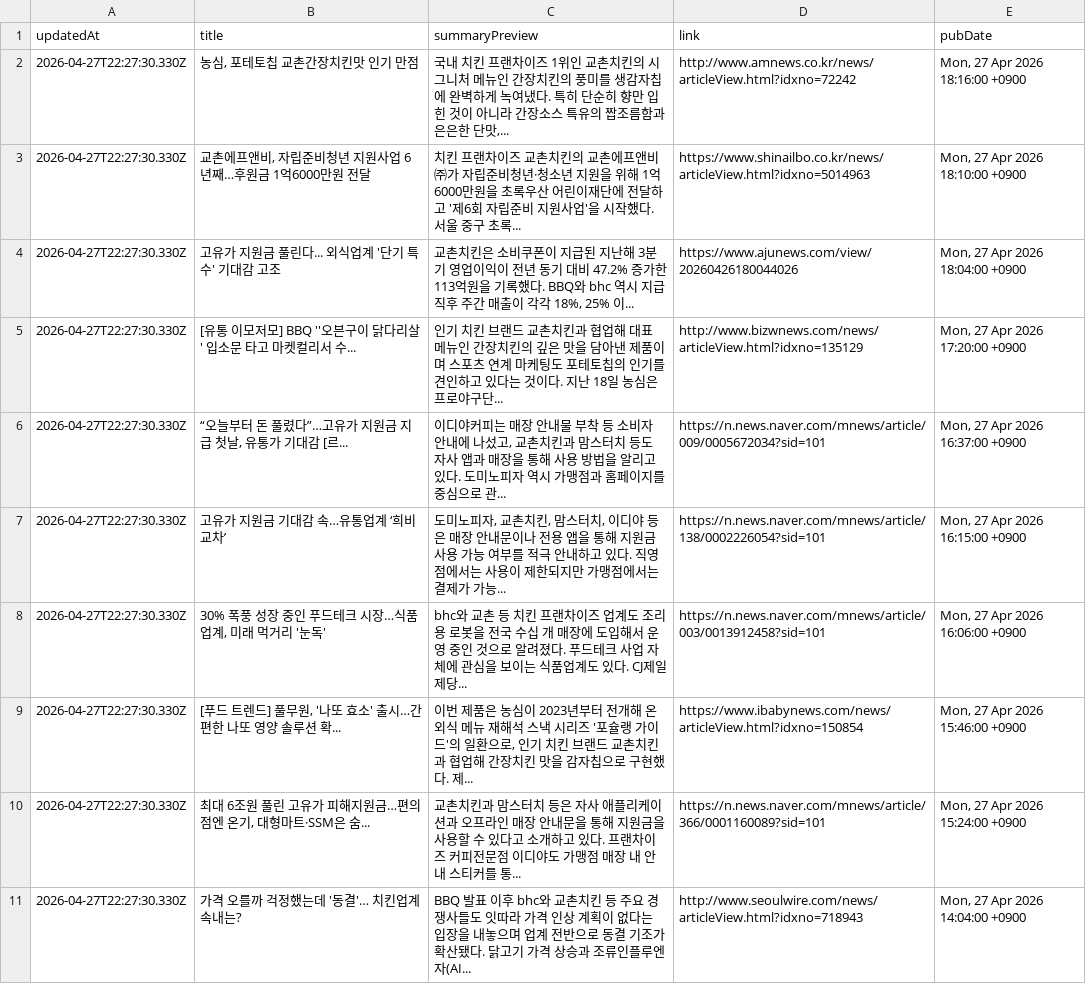
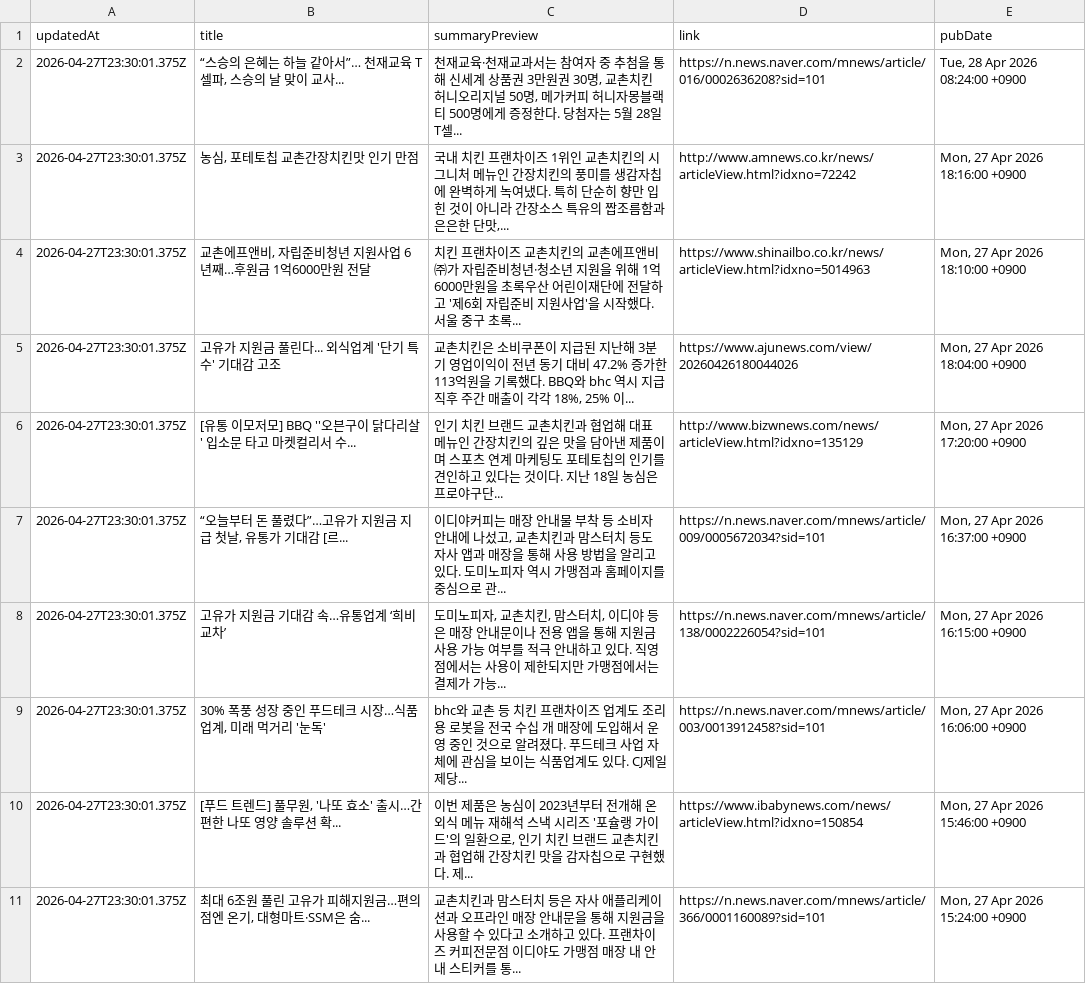
Before and after one commit to hermes-blue/chicken-mvp2-searching-style-cursor-, a CSV file: chicken-mvp/src/auto-kyochon-news.csv, drawn as a sheet.

```diff
--- a/chicken-mvp/src/auto-kyochon-news.csv
+++ b/chicken-mvp/src/auto-kyochon-news.csv
@@ -1,11 +1,11 @@
 "updatedAt","title","summaryPreview","link","pubDate"
-"2026-04-27T22:27:30.330Z","농심, 포테토칩 교촌간장치킨맛 인기 만점","국내 치킨 프랜차이즈 1위인 교촌치킨의 시그니처 메뉴인 간장치킨의 풍미를 생감자칩에 완벽하게 녹여냈다. 특히 단순히 향만 입힌 것이 아니라 간장소스 특유의 짭조름함과 은은한 단맛,...","http://www.amnews.co.kr/news/articleView.html?idxno=72242","Mon, 27 Apr 2026 18:16:00 +0900"
-"2026-04-27T22:27:30.330Z","교촌에프앤비, 자립준비청년 지원사업 6년째…후원금 1억6000만원 전달","치킨 프랜차이즈 교촌치킨의 교촌에프앤비㈜가 자립준비청년·청소년 지원을 위해 1억6000만원을 초록우산 어린이재단에 전달하고 '제6회 자립준비 지원사업'을 시작했다. 서울 중구 초록...","https://www.shinailbo.co.kr/news/articleView.html?idxno=5014963","Mon, 27 Apr 2026 18:10:00 +0900"
-"2026-04-27T22:27:30.330Z","고유가 지원금 풀린다... 외식업계 '단기 특수' 기대감 고조","교촌치킨은 소비쿠폰이 지급된 지난해 3분기 영업이익이 전년 동기 대비 47.2% 증가한 113억원을 기록했다. BBQ와 bhc 역시 지급 직후 주간 매출이 각각 18%, 25% 이...","https://www.ajunews.com/view/20260426180044026","Mon, 27 Apr 2026 18:04:00 +0900"
-"2026-04-27T22:27:30.330Z","[유통 이모저모] BBQ ''오븐구이 닭다리살' 입소문 타고 마켓컬리서 수...","인기 치킨 브랜드 교촌치킨과 협업해 대표 메뉴인 간장치킨의 깊은 맛을 담아낸 제품이며 스포츠 연계 마케팅도 포테토칩의 인기를 견인하고 있다는 것이다. 지난 18일 농심은 프로야구단...","http://www.bizwnews.com/news/articleView.html?idxno=135129","Mon, 27 Apr 2026 17:20:00 +0900"
-"2026-04-27T22:27:30.330Z","“오늘부터 돈 풀렸다”…고유가 지원금 지급 첫날, 유통가 기대감 [르...","이디야커피는 매장 안내물 부착 등 소비자 안내에 나섰고, 교촌치킨과 맘스터치 등도 자사 앱과 매장을 통해 사용 방법을 알리고 있다. 도미노피자 역시 가맹점과 홈페이지를 중심으로 관...","https://n.news.naver.com/mnews/article/009/0005672034?sid=101","Mon, 27 Apr 2026 16:37:00 +0900"
-"2026-04-27T22:27:30.330Z","고유가 지원금 기대감 속…유통업계 ‘희비 교차’","도미노피자, 교촌치킨, 맘스터치, 이디야 등은 매장 안내문이나 전용 앱을 통해 지원금 사용 가능 여부를 적극 안내하고 있다. 직영점에서는 사용이 제한되지만 가맹점에서는 결제가 가능...","https://n.news.naver.com/mnews/article/138/0002226054?sid=101","Mon, 27 Apr 2026 16:15:00 +0900"
-"2026-04-27T22:27:30.330Z","30% 폭풍 성장 중인 푸드테크 시장…식품업계, 미래 먹거리 '눈독'","bhc와 교촌 등 치킨 프랜차이즈 업계도 조리용 로봇을 전국 수십 개 매장에 도입해서 운영 중인 것으로 알려졌다. 푸드테크 사업 자체에 관심을 보이는 식품업계도 있다. CJ제일제당...","https://n.news.naver.com/mnews/article/003/0013912458?sid=101","Mon, 27 Apr 2026 16:06:00 +0900"
-"2026-04-27T22:27:30.330Z","[푸드 트렌드] 풀무원, '나또 효소' 출시…간편한 나또 영양 솔루션 확...","이번 제품은 농심이 2023년부터 전개해 온 외식 메뉴 재해석 스낵 시리즈 '포슐랭 가이드'의 일환으로, 인기 치킨 브랜드 교촌치킨과 협업해 간장치킨 맛을 감자칩으로 구현했다. 제...","https://www.ibabynews.com/news/articleView.html?idxno=150854","Mon, 27 Apr 2026 15:46:00 +0900"
-"2026-04-27T22:27:30.330Z","최대 6조원 풀린 고유가 피해지원금…편의점엔 온기, 대형마트·SSM은 숨...","교촌치킨과 맘스터치 등은 자사 애플리케이션과 오프라인 매장 안내문을 통해 지원금을 사용할 수 있다고 소개하고 있다. 프랜차이즈 커피전문점 이디야도 가맹점 매장 내 안내 스티커를 통...","https://n.news.naver.com/mnews/article/366/0001160089?sid=101","Mon, 27 Apr 2026 15:24:00 +0900"
-"2026-04-27T22:27:30.330Z","가격 오를까 걱정했는데 '동결'… 치킨업계 속내는?","BBQ 발표 이후 bhc와 교촌치킨 등 주요 경쟁사들도 잇따라 가격 인상 계획이 없다는 입장을 내놓으며 업계 전반으로 동결 기조가 확산됐다. 닭고기 가격 상승과 조류인플루엔자(AI...","http://www.seoulwire.com/news/articleView.html?idxno=718943","Mon, 27 Apr 2026 14:04:00 +0900"
+"2026-04-27T23:30:01.375Z","“스승의 은혜는 하늘 같아서”… 천재교육 T셀파, 스승의 날 맞이 교사...","천재교육·천재교과서는 참여자 중 추첨을 통해 신세계 상품권 3만원권 30명, 교촌치킨 허니오리지널 50명, 메가커피 허니자몽블랙티 500명에게 증정한다. 당첨자는 5월 28일 T셀...","https://n.news.naver.com/mnews/article/016/0002636208?sid=101","Tue, 28 Apr 2026 08:24:00 +0900"
+"2026-04-27T23:30:01.375Z","농심, 포테토칩 교촌간장치킨맛 인기 만점","국내 치킨 프랜차이즈 1위인 교촌치킨의 시그니처 메뉴인 간장치킨의 풍미를 생감자칩에 완벽하게 녹여냈다. 특히 단순히 향만 입힌 것이 아니라 간장소스 특유의 짭조름함과 은은한 단맛,...","http://www.amnews.co.kr/news/articleView.html?idxno=72242","Mon, 27 Apr 2026 18:16:00 +0900"
+"2026-04-27T23:30:01.375Z","교촌에프앤비, 자립준비청년 지원사업 6년째…후원금 1억6000만원 전달","치킨 프랜차이즈 교촌치킨의 교촌에프앤비㈜가 자립준비청년·청소년 지원을 위해 1억6000만원을 초록우산 어린이재단에 전달하고 '제6회 자립준비 지원사업'을 시작했다. 서울 중구 초록...","https://www.shinailbo.co.kr/news/articleView.html?idxno=5014963","Mon, 27 Apr 2026 18:10:00 +0900"
+"2026-04-27T23:30:01.375Z","고유가 지원금 풀린다... 외식업계 '단기 특수' 기대감 고조","교촌치킨은 소비쿠폰이 지급된 지난해 3분기 영업이익이 전년 동기 대비 47.2% 증가한 113억원을 기록했다. BBQ와 bhc 역시 지급 직후 주간 매출이 각각 18%, 25% 이...","https://www.ajunews.com/view/20260426180044026","Mon, 27 Apr 2026 18:04:00 +0900"
+"2026-04-27T23:30:01.375Z","[유통 이모저모] BBQ ''오븐구이 닭다리살' 입소문 타고 마켓컬리서 수...","인기 치킨 브랜드 교촌치킨과 협업해 대표 메뉴인 간장치킨의 깊은 맛을 담아낸 제품이며 스포츠 연계 마케팅도 포테토칩의 인기를 견인하고 있다는 것이다. 지난 18일 농심은 프로야구단...","http://www.bizwnews.com/news/articleView.html?idxno=135129","Mon, 27 Apr 2026 17:20:00 +0900"
+"2026-04-27T23:30:01.375Z","“오늘부터 돈 풀렸다”…고유가 지원금 지급 첫날, 유통가 기대감 [르...","이디야커피는 매장 안내물 부착 등 소비자 안내에 나섰고, 교촌치킨과 맘스터치 등도 자사 앱과 매장을 통해 사용 방법을 알리고 있다. 도미노피자 역시 가맹점과 홈페이지를 중심으로 관...","https://n.news.naver.com/mnews/article/009/0005672034?sid=101","Mon, 27 Apr 2026 16:37:00 +0900"
+"2026-04-27T23:30:01.375Z","고유가 지원금 기대감 속…유통업계 ‘희비 교차’","도미노피자, 교촌치킨, 맘스터치, 이디야 등은 매장 안내문이나 전용 앱을 통해 지원금 사용 가능 여부를 적극 안내하고 있다. 직영점에서는 사용이 제한되지만 가맹점에서는 결제가 가능...","https://n.news.naver.com/mnews/article/138/0002226054?sid=101","Mon, 27 Apr 2026 16:15:00 +0900"
+"2026-04-27T23:30:01.375Z","30% 폭풍 성장 중인 푸드테크 시장…식품업계, 미래 먹거리 '눈독'","bhc와 교촌 등 치킨 프랜차이즈 업계도 조리용 로봇을 전국 수십 개 매장에 도입해서 운영 중인 것으로 알려졌다. 푸드테크 사업 자체에 관심을 보이는 식품업계도 있다. CJ제일제당...","https://n.news.naver.com/mnews/article/003/0013912458?sid=101","Mon, 27 Apr 2026 16:06:00 +0900"
+"2026-04-27T23:30:01.375Z","[푸드 트렌드] 풀무원, '나또 효소' 출시…간편한 나또 영양 솔루션 확...","이번 제품은 농심이 2023년부터 전개해 온 외식 메뉴 재해석 스낵 시리즈 '포슐랭 가이드'의 일환으로, 인기 치킨 브랜드 교촌치킨과 협업해 간장치킨 맛을 감자칩으로 구현했다. 제...","https://www.ibabynews.com/news/articleView.html?idxno=150854","Mon, 27 Apr 2026 15:46:00 +0900"
+"2026-04-27T23:30:01.375Z","최대 6조원 풀린 고유가 피해지원금…편의점엔 온기, 대형마트·SSM은 숨...","교촌치킨과 맘스터치 등은 자사 애플리케이션과 오프라인 매장 안내문을 통해 지원금을 사용할 수 있다고 소개하고 있다. 프랜차이즈 커피전문점 이디야도 가맹점 매장 내 안내 스티커를 통...","https://n.news.naver.com/mnews/article/366/0001160089?sid=101","Mon, 27 Apr 2026 15:24:00 +0900"
```
Also changed, not shown: 1 other file.
